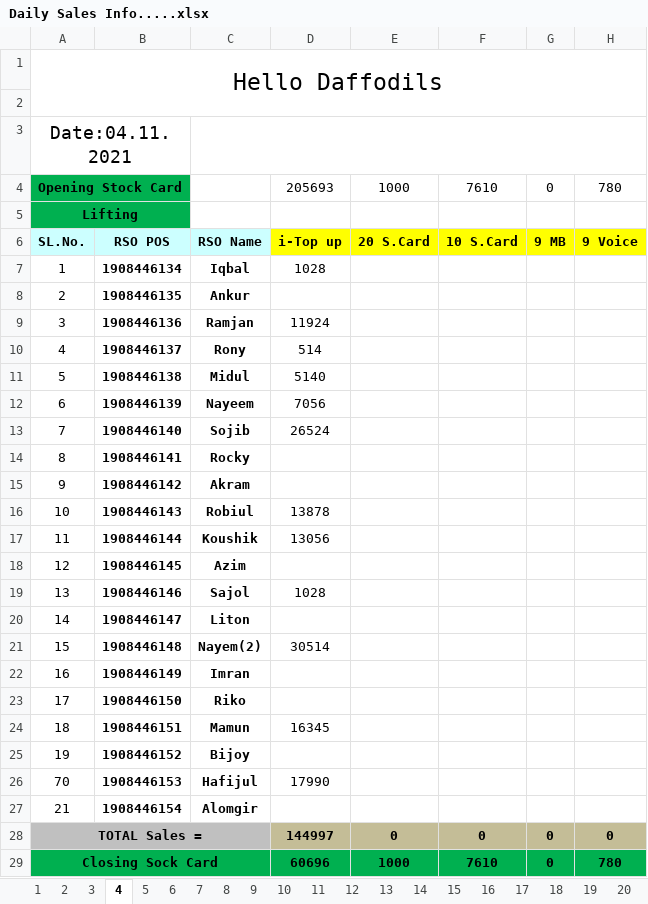
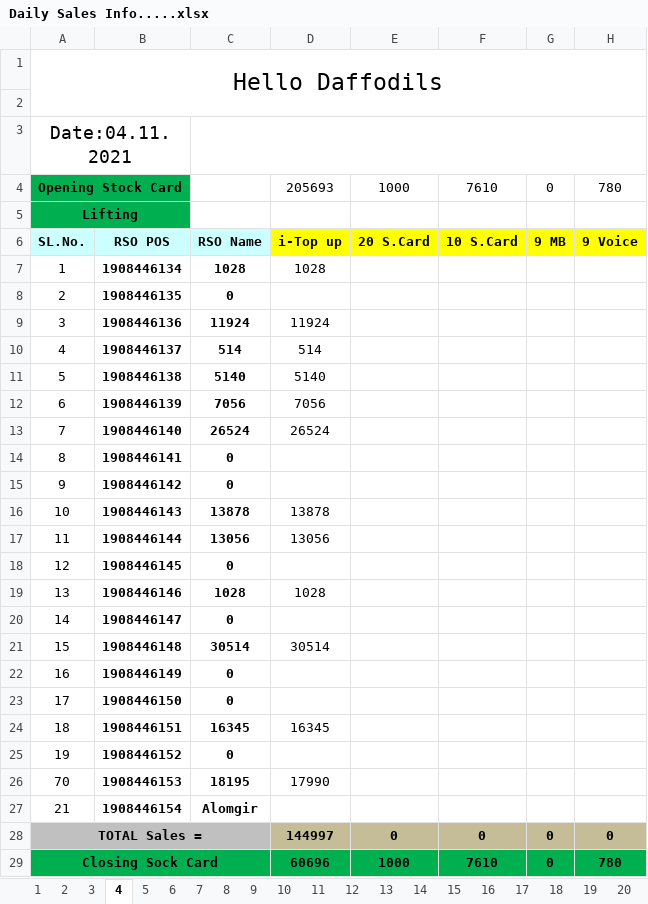
Before and after one commit to aliulkabir/hd, an Excel workbook: November'21/07.11.2021/Daily Sales Info.....xlsx, sheet 4, drawn as a sheet; only a part is shown; values as stored, in another font and other column widths than the file's, no borders; conditional formats not drawn; the diff names each change by its address in the sheet, - before the commit and + after, or states it on an @@ line.

```diff
--- a/November'21/07.11.2021/Daily Sales Info.....xlsx (sheet 4)
+++ b/November'21/07.11.2021/Daily Sales Info.....xlsx (sheet 4)
-C7: Iqbal
+C7: 1028
-C8: Ankur
+C8: 0
-C9: Ramjan
+C9: 11924
-C10: Rony
+C10: 514
-C11: Midul
+C11: 5140
-C12: Nayeem
+C12: 7056
-C13: Sojib
+C13: 26524
-C14: Rocky
+C14: 0
-C15: Akram
+C15: 0
-C16: Robiul
+C16: 13878
-C17: Koushik
+C17: 13056
-C18: Azim
+C18: 0
-C19: Sajol
+C19: 1028
-C20: Liton
+C20: 0
-C21: Nayem(2)
+C21: 30514
-C22: Imran
+C22: 0
-C23: Riko
+C23: 0
-C24: Mamun
+C24: 16345
-C25: Bijoy
+C25: 0
-C26: Hafijul
+C26: 18195
```
Also changed, not shown: sheet 8, 4 other files.
